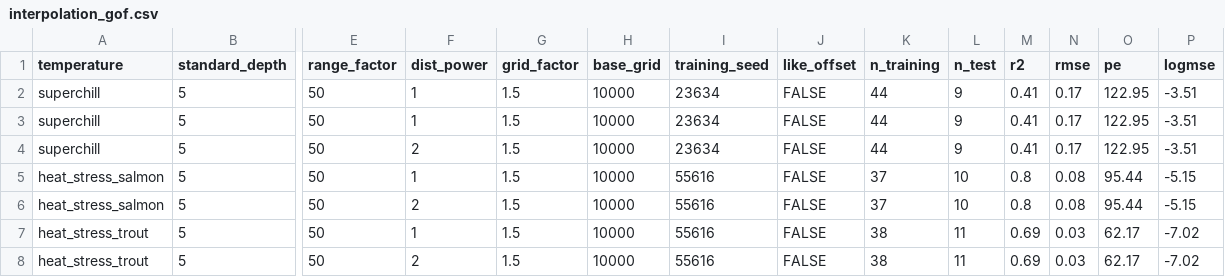
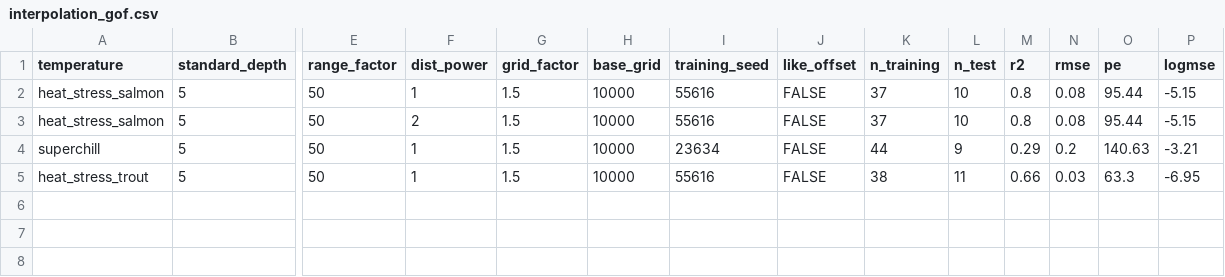
Before and after one commit to dempsey-CMAR/coastal_classification_year_1, a CSV file: output/interpolation_gof.csv, drawn as a sheet; only a part is shown, gaps mark what is left out; removed rows and columns are numbered as before the commit, all else as after; rows hold the shown columns only; the diff names each change by its address in the sheet, - before the commit and + after, or states it on an @@ line.

Commit message:
add nudge_station_coordinates() so Canso Lock and St. Peters Inlet will contribute to the interpolation

```diff
--- a/output/interpolation_gof.csv
+++ b/output/interpolation_gof.csv
-row 2: superchill | 5 | 50 | 1 | 1.5 | 10000 | 23634 | FALSE | 44 | 9 | 0.41 | 0.17 | 122.95 | -3.51
-row 3: superchill | 5 | 50 | 1 | 1.5 | 10000 | 23634 | FALSE | 44 | 9 | 0.41 | 0.17 | 122.95 | -3.51
-row 4: superchill | 5 | 50 | 2 | 1.5 | 10000 | 23634 | FALSE | 44 | 9 | 0.41 | 0.17 | 122.95 | -3.51
+row 4: superchill | 5 | 50 | 1 | 1.5 | 10000 | 23634 | FALSE | 44 | 9 | 0.29 | 0.2 | 140.63 | -3.21
-M5 (r2): 0.69
+M5 (r2): 0.66
-O5 (pe): 62.17
+O5 (pe): 63.3
-P5 (logmse): -7.02
+P5 (logmse): -6.95
-row 8: heat_stress_trout | 5 | 50 | 2 | 1.5 | 10000 | 55616 | FALSE | 38 | 11 | 0.69 | 0.03 | 62.17 | -7.02
```
Also changed, not shown: 5 other files.
